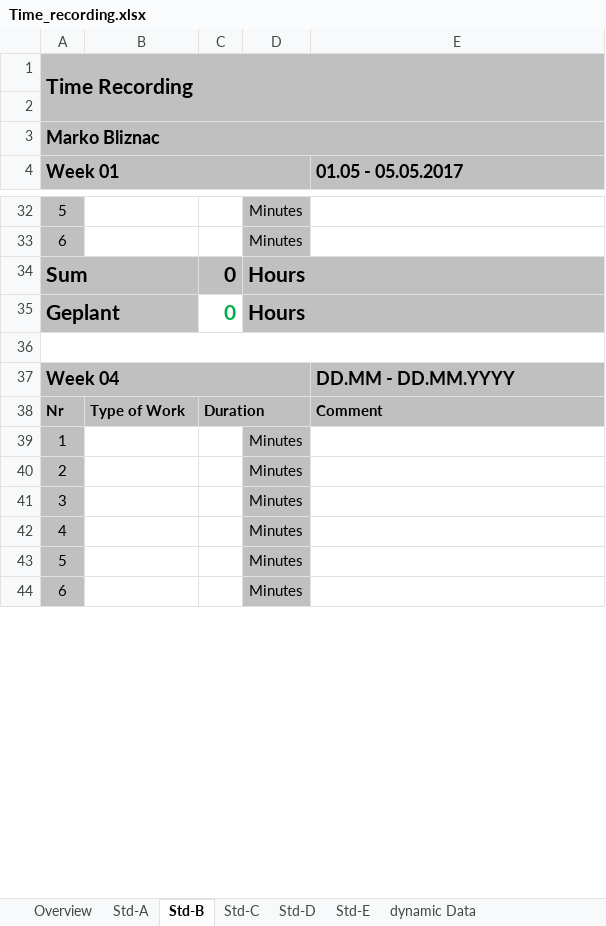
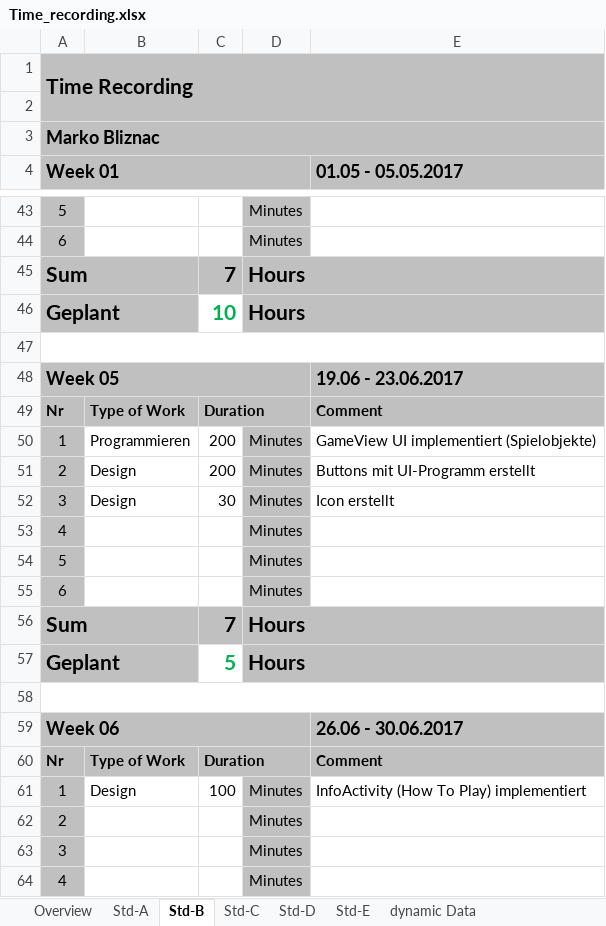
Before and after one commit to scratcher221/aerojump, an Excel workbook: trunk/Documentation/ProjectDocumentation/Time_recording.xlsx, sheet Std-B, drawn as a sheet; only a part is shown, gaps mark what is left out; the shorter side is filled out with more unchanged rows; values as stored, in another font and other column widths than the file's, no borders; removed rows and columns are numbered as before the commit, all else as after; the diff covers the shown part only; the diff names each change by its address in the sheet, - before the commit and + after, or states it on an @@ line.

```diff
--- a/trunk/Documentation/ProjectDocumentation/Time_recording.xlsx (sheet Std-B)
+++ b/trunk/Documentation/ProjectDocumentation/Time_recording.xlsx (sheet Std-B)
-C45: 0
+C45: 7
-C46: 0
+C46: 10
-row 37: Week 04 |  |  |  | DD.MM - DD.MM.YYYY
+row 48: Week 05 |  |  |  | 19.06 - 23.06.2017
-B50: (empty)
+B50: Programmieren
-C50: (empty)
+C50: 200
-E50 (01.05 - 05.05.2017): (empty)
+E50 (01.05 - 05.05.2017): GameView UI implementiert (Spielobjekte)
+row 51: 2 | Design | 200 | Minutes | Buttons mit UI-Programm erstellt
+row 52: 3 | Design | 30 | Minutes | Icon erstellt
@@ row 64 moved to row 53: 4 @@
@@ row 65 moved to row 54: 5 @@
@@ row 66 moved to row 55: 6 @@
+row 56: Sum |  | 7 | Hours
+row 57: Geplant |  | 5 | Hours
+row 58: (empty)
+row 59: Week 06 |  |  |  | 26.06 - 30.06.2017
+row 61: 1 | Design | 100 | Minutes | InfoActivity (How To Play) implementiert
```
Also changed, not shown: 6 added rows, 13 removed rows, 5 moved rows and 5 edited cells elsewhere in this sheet, sheet Overview, sheet dynamic Data, sheet Std-D, sheet Std-E, sheet Std-C, sheet Std-A, 1 other file.
